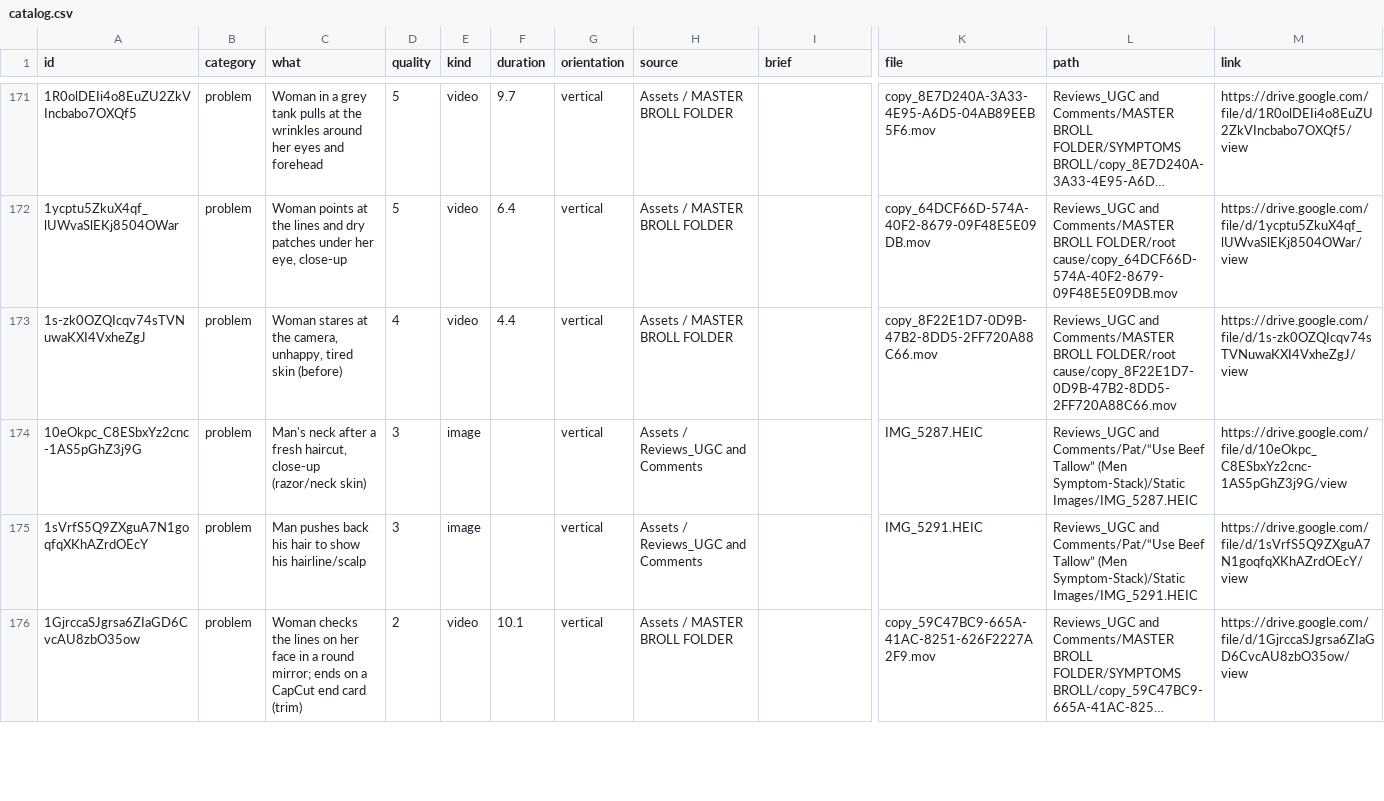
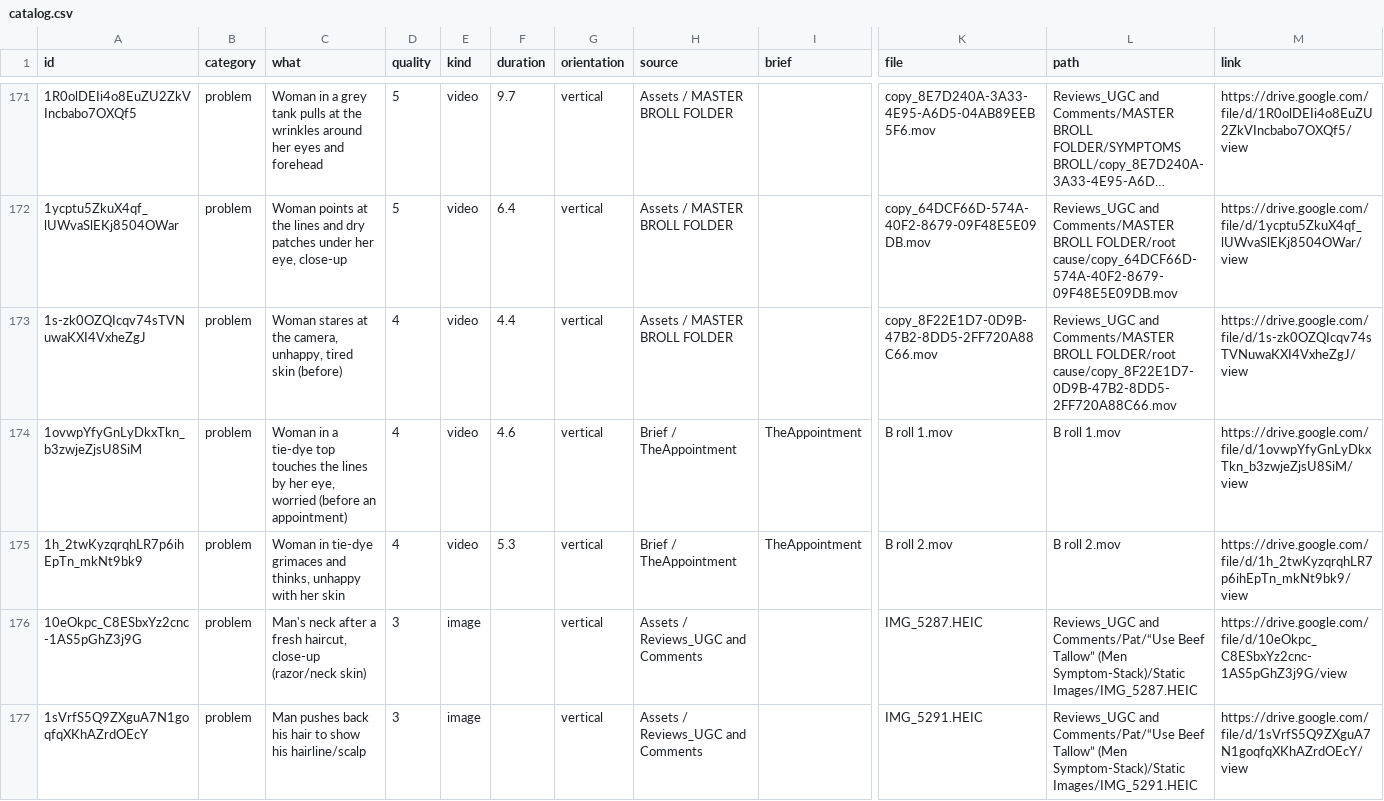
Before and after one commit to AntonRoggo/AntonRoggo, a CSV file: tallowed-truth/broll/catalog.csv, drawn as a sheet; only a part is shown, gaps mark what is left out; the shorter side is filled out with more unchanged rows; long unchanged cells end in …; rows hold the shown columns only; the diff covers the shown part only; the diff names each change by its address in the sheet, - before the commit and + after, or states it on an @@ line.

```diff
--- a/tallowed-truth/broll/catalog.csv
+++ b/tallowed-truth/broll/catalog.csv
+row 174: 1ovwpYfyGnLyDkxTkn_b3zwjeZjsU8SiM | problem | Woman in a tie-dye top touches the lines by her eye, worried (before an appointment) | 4 | video | 4.6 | vertical | Brief / TheAppointment | TheAppointment | B roll 1.mov | B roll 1.mov | https://drive.google.com/file/d/1ovwpYfyGnLyDkxTkn_b3zwjeZjsU8SiM/view
+row 175: 1h_2twKyzqrqhLR7p6ihEpTn_mkNt9bk9 | problem | Woman in tie-dye grimaces and thinks, unhappy with her skin | 4 | video | 5.3 | vertical | Brief / TheAppointment | TheAppointment | B roll 2.mov | B roll 2.mov | https://drive.google.com/file/d/1h_2twKyzqrqhLR7p6ihEpTn_mkNt9bk9/view
```
Also changed, not shown: 3 added rows elsewhere in this file, 2 other files.
